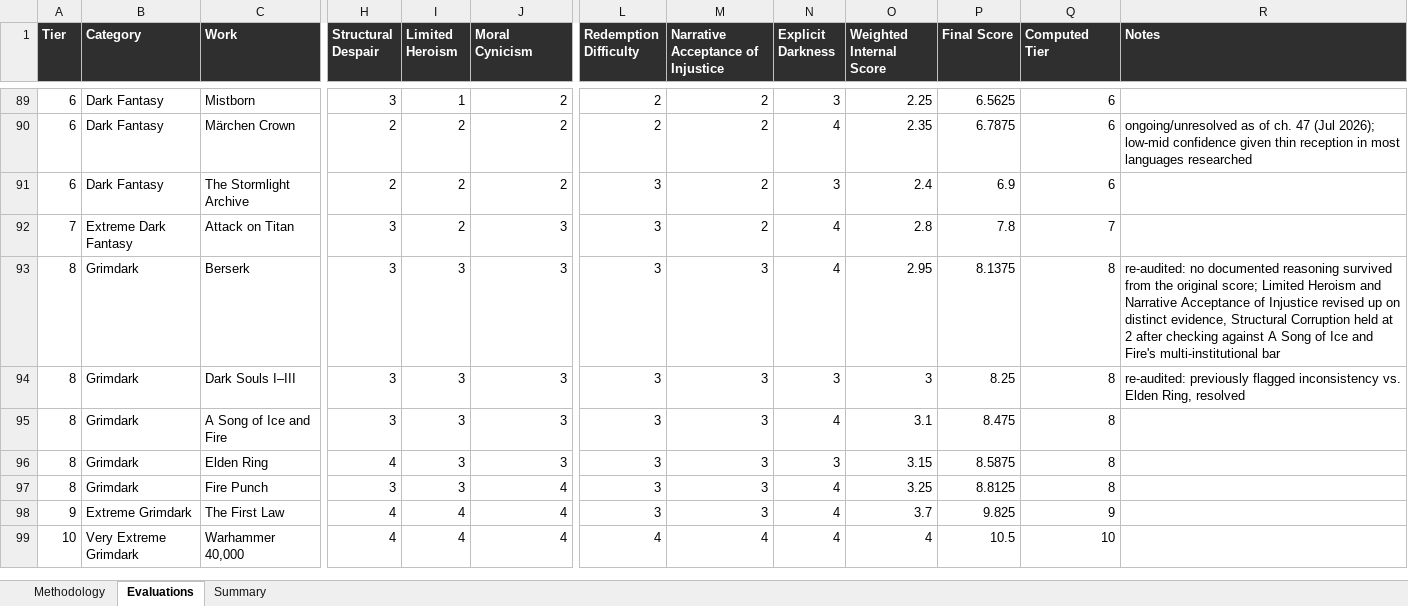
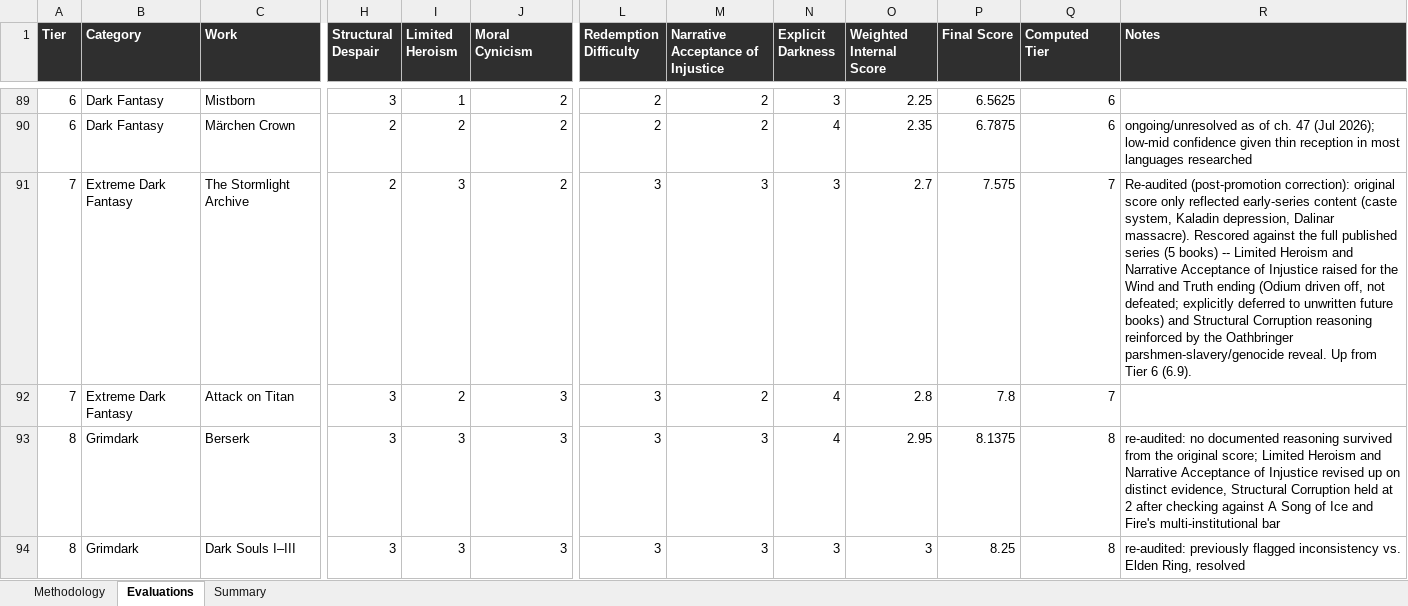
Before and after one commit to refo44/fantasy-darkness-scale, an Excel workbook: Fantasy_Grimdark_Scale_v2_WIP.xlsx, sheet Evaluations, drawn as a sheet; only a part is shown, gaps mark what is left out; the shorter side is filled out with more unchanged rows; values as stored, in another font and other column widths than the file's, no borders; the diff names each change by its address in the sheet, - before the commit and + after, or states it on an @@ line.

```diff
--- a/Fantasy_Grimdark_Scale_v2_WIP.xlsx (sheet Evaluations)
+++ b/Fantasy_Grimdark_Scale_v2_WIP.xlsx (sheet Evaluations)
-A91 (Tier): 6
+A91 (Tier): 7
-B91 (Category): Dark Fantasy
+B91 (Category): Extreme Dark Fantasy
-I91 (Limited Heroism): 2
+I91 (Limited Heroism): 3
-M91: 2
+M91: 3
-O91 (Weighted Internal Score): 2.4
+O91 (Weighted Internal Score): 2.7
-P91 (Final Score): 6.9
+P91 (Final Score): 7.575
-Q91 (Computed Tier): 6
+Q91 (Computed Tier): 7
-R91 (Notes): (empty)
+R91 (Notes): Re-audited (post-promotion correction): original score only reflected early-series content (caste system, Kaladin depression, Dalinar massacre). Rescored against the full published series (5 books) -- Limited Heroism and Narrative Acceptance of Injustice raised for the Wind and Truth ending (Odium driven off, not defeated; explicitly deferred to unwritten future books) and Structural Corruption reasoning reinforced by the Oathbringer parshmen-slavery/genocide reveal. Up from Tier 6 (6.9).
```
Also changed, not shown: sheet Summary, 4 other files.
